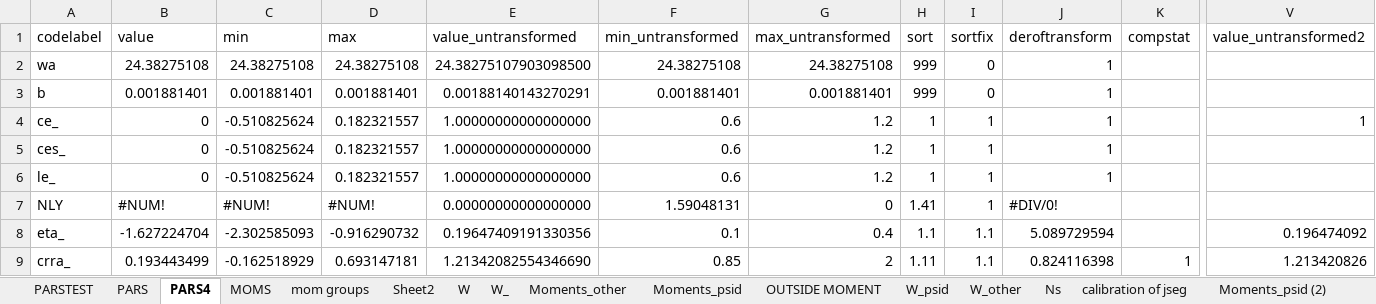
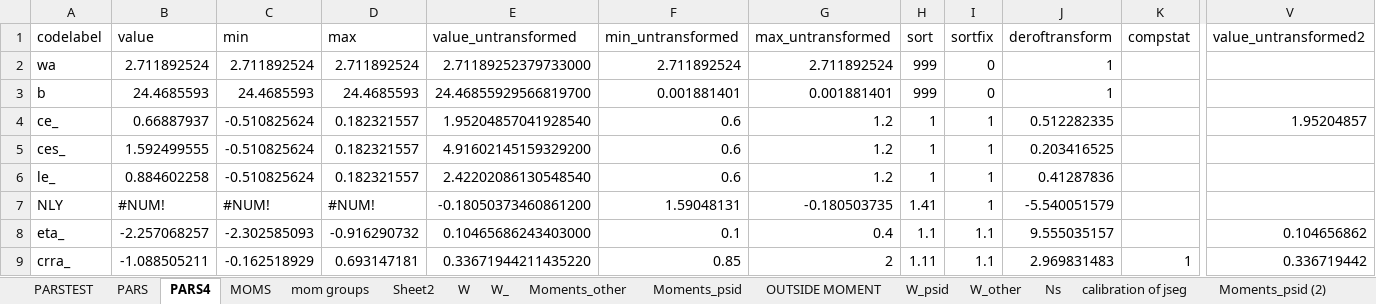
Before and after one commit to tranosov/JMP, an Excel workbook: input/PREP.xlsx, sheet PARS4, drawn as a sheet; only a part is shown, gaps mark what is left out; values as stored, in another font and other column widths than the file's, no cell formats; the diff covers the shown part only; the diff names each change by its address in the sheet, - before the commit and + after, or states it on an @@ line.

```diff
--- a/input/PREP.xlsx (sheet PARS4)
+++ b/input/PREP.xlsx (sheet PARS4)
-B2 (value): 24.38275108
+B2 (value): 2.711892524
-C2 (min): 24.38275108
+C2 (min): 2.711892524
-D2 (max): 24.38275108
+D2 (max): 2.711892524
-E2 (value_untransformed): 24.38275107903098500
+E2 (value_untransformed): 2.71189252379733000
-F2 (min_untransformed): 24.38275108
+F2 (min_untransformed): 2.711892524
-G2 (max_untransformed): 24.38275108
+G2 (max_untransformed): 2.711892524
-B3 (value): 0.001881401
+B3 (value): 24.4685593
-C3 (min): 0.001881401
+C3 (min): 24.4685593
-D3 (max): 0.001881401
+D3 (max): 24.4685593
-E3 (value_untransformed): 0.00188140143270291
+E3 (value_untransformed): 24.46855929566819700
-B4 (value): 0
+B4 (value): 0.66887937
-E4 (value_untransformed): 1.00000000000000000
+E4 (value_untransformed): 1.95204857041928540
-J4 (deroftransform): 1
+J4 (deroftransform): 0.512282335
-V4 (value_untransformed2): 1
+V4 (value_untransformed2): 1.95204857
-B5 (value): 0
+B5 (value): 1.592499555
-E5 (value_untransformed): 1.00000000000000000
+E5 (value_untransformed): 4.91602145159329200
-J5 (deroftransform): 1
+J5 (deroftransform): 0.203416525
-B6 (value): 0
+B6 (value): 0.884602258
-E6 (value_untransformed): 1.00000000000000000
+E6 (value_untransformed): 2.42202086130548540
-J6 (deroftransform): 1
+J6 (deroftransform): 0.41287836
-E7 (value_untransformed): 0.00000000000000000
+E7 (value_untransformed): -0.18050373460861200
-G7 (max_untransformed): 0
+G7 (max_untransformed): -0.180503735
-J7 (deroftransform): #DIV/0!
+J7 (deroftransform): -5.540051579
-B8 (value): -1.627224704
+B8 (value): -2.257068257
-E8 (value_untransformed): 0.19647409191330356
+E8 (value_untransformed): 0.10465686243403000
-J8 (deroftransform): 5.089729594
+J8 (deroftransform): 9.555035157
-V8 (value_untransformed2): 0.196474092
+V8 (value_untransformed2): 0.104656862
-B9 (value): 0.193443499
+B9 (value): -1.088505211
-E9 (value_untransformed): 1.21342082554346690
+E9 (value_untransformed): 0.33671944211435220
-J9 (deroftransform): 0.824116398
+J9 (deroftransform): 2.969831483
-V9 (value_untransformed2): 1.213420826
+V9 (value_untransformed2): 0.336719442
```
Also changed, not shown: 147 edited cells elsewhere in this sheet, sheet PARS, sheet PARSTEST, sheet MOMS, sheet OUTSIDE MOMENT, cell formats, formulas that keep their value, 5 other files.
